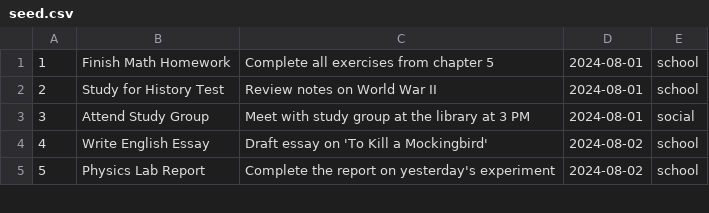
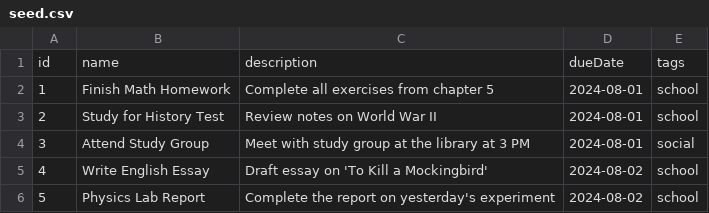
Before and after one commit to Itsskiip/just-do, a CSV file: seed/seed.csv, drawn as a sheet; only a part is shown; the diff names each change by its address in the sheet, - before the commit and + after, or states it on an @@ line.

```diff
--- a/seed/seed.csv
+++ b/seed/seed.csv
+row 1: id | name | description | dueDate | tags
```
Also changed, not shown: 3 other files.
